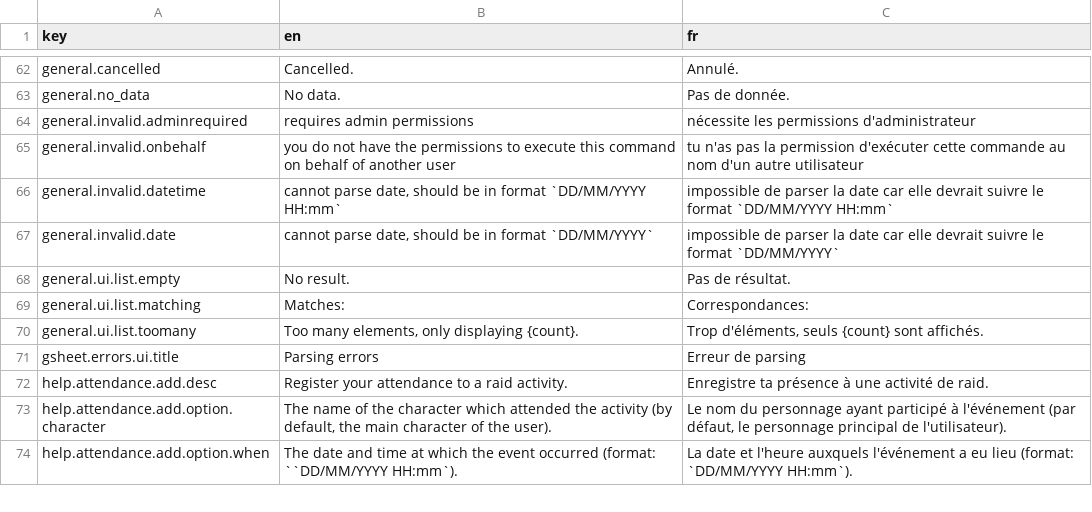
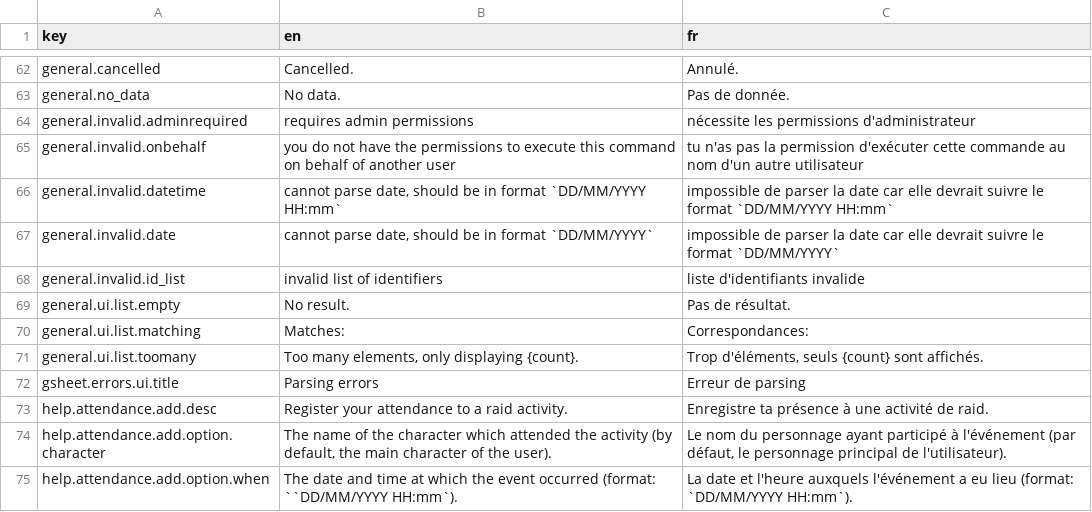
Before and after one commit to waliens/bloude-clockin, a CSV file: src/lang/lang.csv, drawn as a sheet; only a part is shown, gaps mark what is left out.

Commit message:
fix recipe_ids list parsing

```diff
--- a/src/lang/lang.csv
+++ b/src/lang/lang.csv
@@ -67,2 +67,3 @@ general.invalid.datetime,"cannot parse date, should be in format `DD/MM/YYYY HH:
 general.invalid.date,"cannot parse date, should be in format `DD/MM/YYYY`","impossible de parser la date car elle devrait suivre le format `DD/MM/YYYY`"
+general.invalid.id_list,"invalid list of identifiers","liste d'identifiants invalide"
 general.ui.list.empty,"No result.","Pas de résultat."
```
Also changed, not shown: 2 other files.
